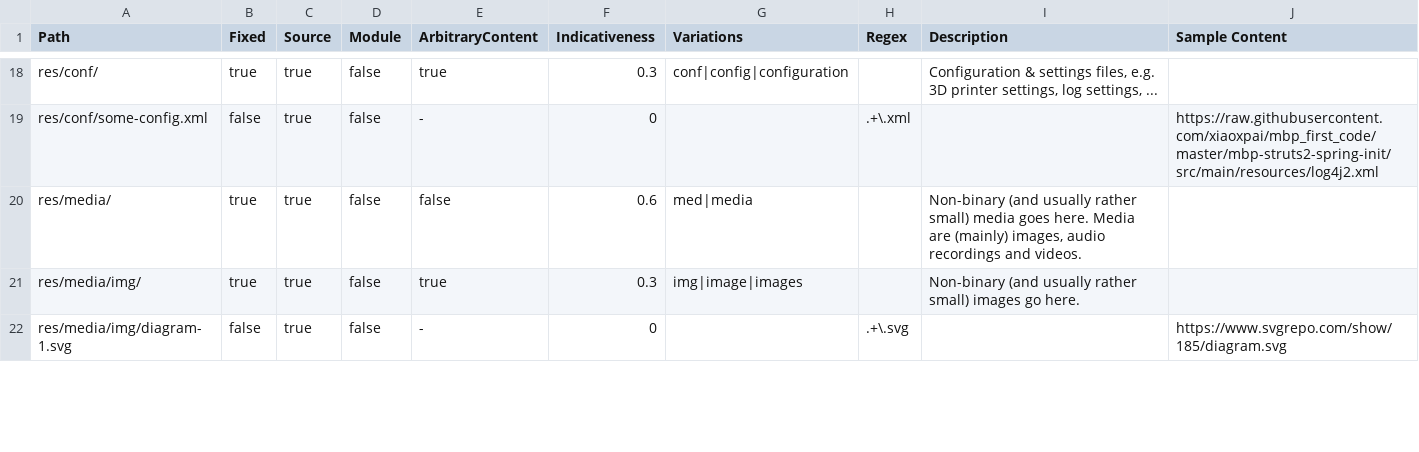
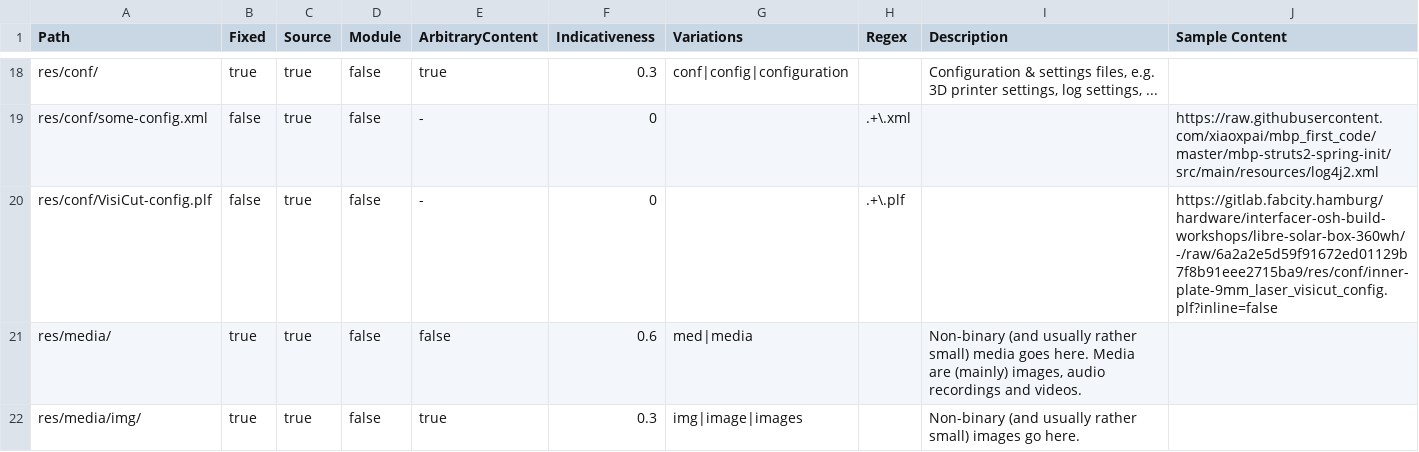
Before and after one commit to hoijui/osh-dir-std, a CSV file: mod/unixish/definition.csv, drawn as a sheet; only a part is shown, gaps mark what is left out; the shorter side is filled out with more unchanged rows; the diff names each change by its address in the sheet, - before the commit and + after, or states it on an @@ line.

Commit message:
unixish: Support VisiCut (*.plf) files in res/conf/

```diff
--- a/mod/unixish/definition.csv
+++ b/mod/unixish/definition.csv
+row 20: res/conf/VisiCut-config.plf | false | true | false | - | 0 |  | .+\.plf |  | https://gitlab.fabcity.hamburg/hardware/interfacer-osh-build-workshops/libre-solar-box-360wh/-/raw/6a2a2e5d59f91672ed01129b7f8b91eee2715ba9/res/conf/inner-plate-9mm_laser_visicut_config.plf?inline=false
```
